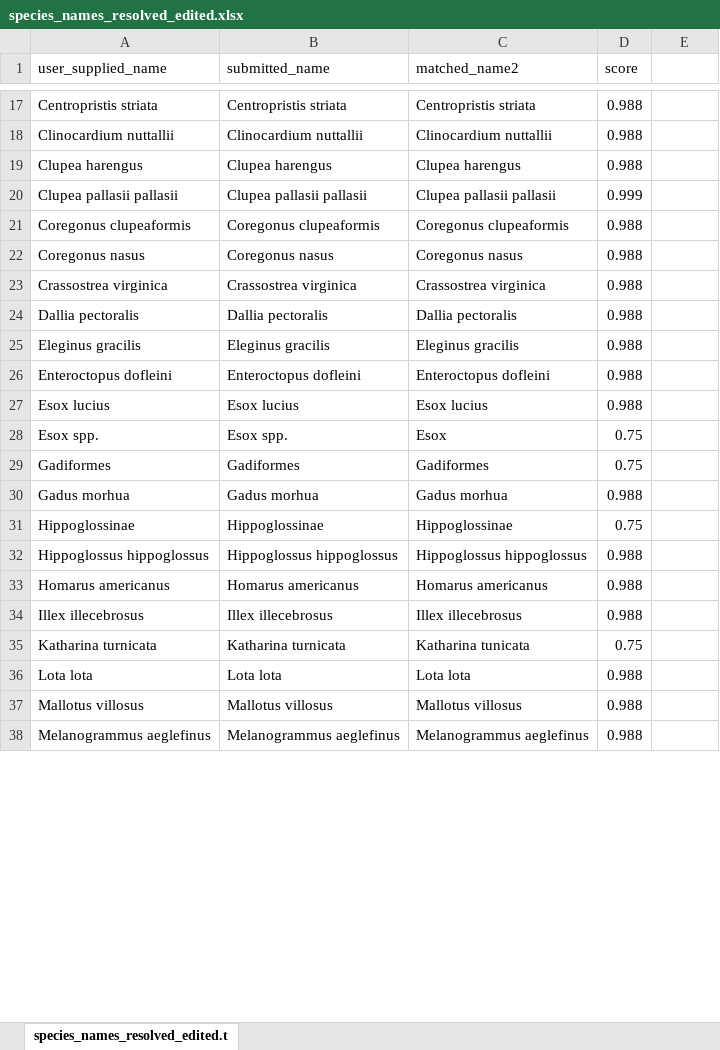
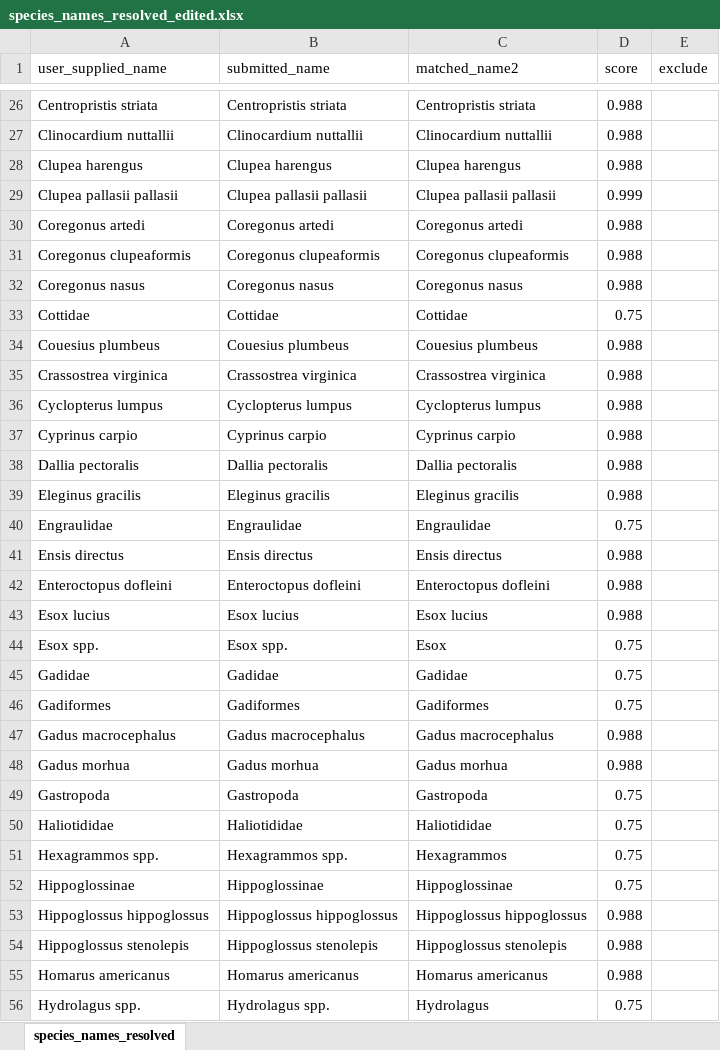
Before and after one commit to JoeyBernhardt/Nutrient_analysis, an Excel workbook: data-processed/species_names_resolved_edited.xlsx, sheet species_names_resolved, drawn as a sheet; only a part is shown, gaps mark what is left out; the shorter side is filled out with more unchanged rows; values as stored, in another font and other column widths than the file's, no borders; the diff covers the shown part only; the diff names each change by its address in the sheet, - before the commit and + after, or states it on an @@ line.

```diff
--- a/data-processed/species_names_resolved_edited.xlsx (sheet species_names_resolved)
+++ b/data-processed/species_names_resolved_edited.xlsx (sheet species_names_resolved)
-sheet tab: species_names_resolved_edited.t
+sheet tab: species_names_resolved
-E1: (empty)
+E1: exclude
+row 30: Coregonus artedi | Coregonus artedi | Coregonus artedi | 0.988
+row 33: Cottidae | Cottidae | Cottidae | 0.75
+row 34: Couesius plumbeus | Couesius plumbeus | Couesius plumbeus | 0.988
@@ row 449 moved to row 36: Cyclopterus lumpus @@
@@ row 113 moved to row 37: Cyprinus carpio @@
+row 40: Engraulidae | Engraulidae | Engraulidae | 0.75
+row 41: Ensis directus | Ensis directus | Ensis directus | 0.988
+row 45: Gadidae | Gadidae | Gadidae | 0.75
@@ row 136 moved to row 47: Gadus macrocephalus @@
@@ row 437 moved to row 49: Gastropoda @@
+row 50: Haliotididae | Haliotididae | Haliotididae | 0.75
+row 51: Hexagrammos spp. | Hexagrammos spp. | Hexagrammos | 0.75
@@ row 551 moved to row 54: Hippoglossus stenolepis @@
+row 56: Hydrolagus spp. | Hydrolagus spp. | Hydrolagus | 0.75
```
Also changed, not shown: 28 added rows, 16 moved rows, 3 edited cells and cell formats elsewhere in this sheet, 3 other files.
